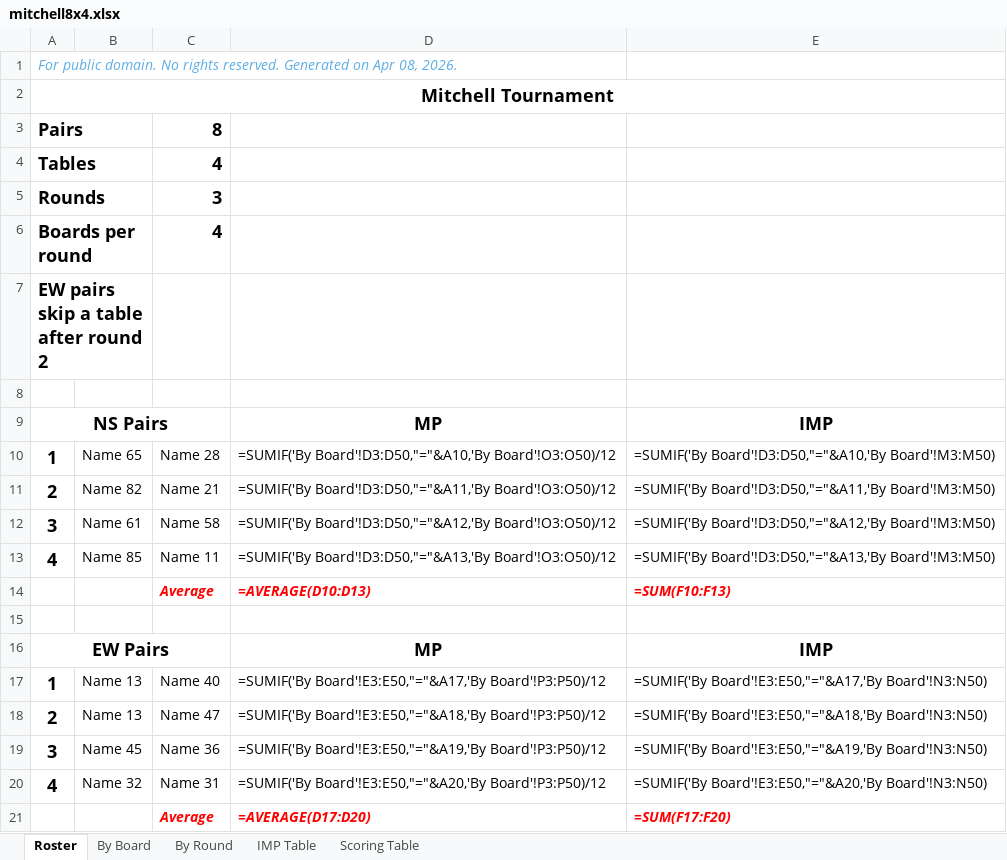
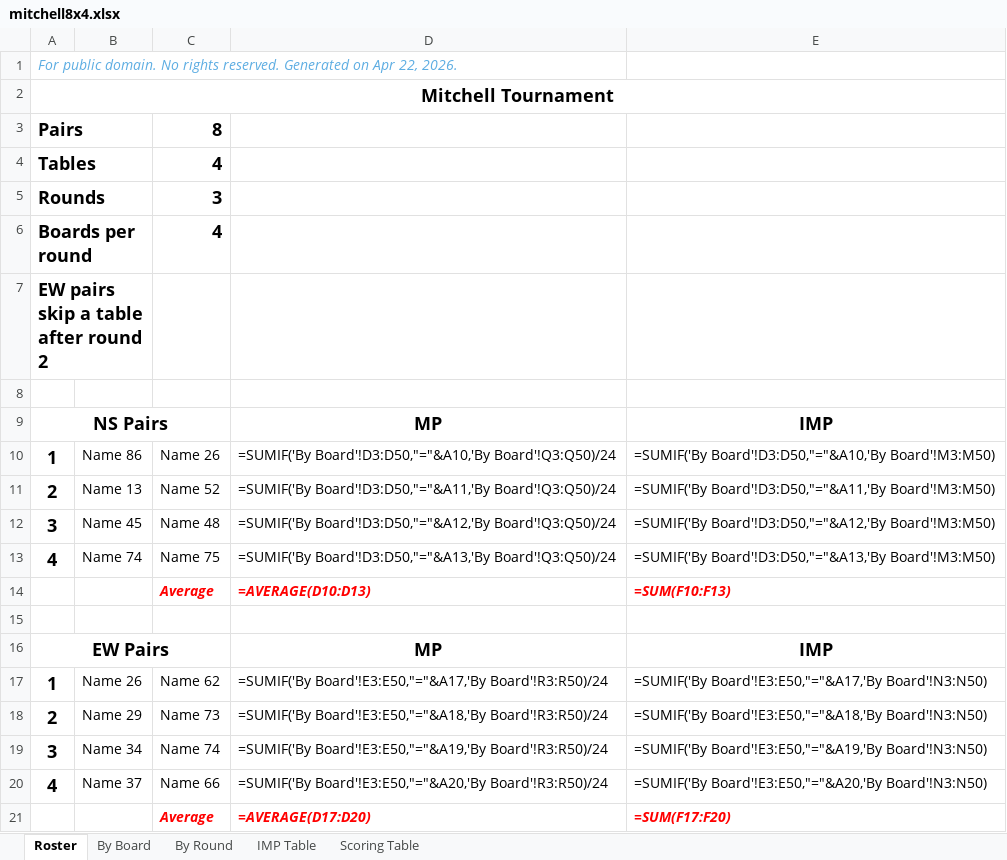
Before and after one commit to sywhub/howellcards, an Excel workbook: mitchell8x4.xlsx, sheet Roster, drawn as a sheet; values as stored, in another font and other column widths than the file's, no borders; formulas without a stored value are shown as written; the diff names each change by its address in the sheet, - before the commit and + after, or states it on an @@ line.

Commit message:
MP adding the wrong column

```diff
--- a/mitchell8x4.xlsx (sheet Roster)
+++ b/mitchell8x4.xlsx (sheet Roster)
-A1: …on Apr 08, 2026.
+A1: …on Apr 22, 2026.
-B10: Name 65
+B10: Name 86
-C10: Name 28
+C10: Name 26
-D10: =SUMIF('By Board'!D3:D50,"="&A10,'By Board'!O3:O50)/12
+D10: =SUMIF('By Board'!D3:D50,"="&A10,'By Board'!Q3:Q50)/24
-B11: Name 82
+B11: Name 13
-C11: Name 21
+C11: Name 52
-D11: =SUMIF('By Board'!D3:D50,"="&A11,'By Board'!O3:O50)/12
+D11: =SUMIF('By Board'!D3:D50,"="&A11,'By Board'!Q3:Q50)/24
-B12: Name 61
+B12: Name 45
-C12: Name 58
+C12: Name 48
-D12: =SUMIF('By Board'!D3:D50,"="&A12,'By Board'!O3:O50)/12
+D12: =SUMIF('By Board'!D3:D50,"="&A12,'By Board'!Q3:Q50)/24
-B13: Name 85
+B13: Name 74
-C13: Name 11
+C13: Name 75
-D13: =SUMIF('By Board'!D3:D50,"="&A13,'By Board'!O3:O50)/12
+D13: =SUMIF('By Board'!D3:D50,"="&A13,'By Board'!Q3:Q50)/24
-B17: Name 13
+B17: Name 26
-C17: Name 40
+C17: Name 62
-D17: =SUMIF('By Board'!E3:E50,"="&A17,'By Board'!P3:P50)/12
+D17: =SUMIF('By Board'!E3:E50,"="&A17,'By Board'!R3:R50)/24
-B18: Name 13
+B18: Name 29
-C18: Name 47
+C18: Name 73
-D18: =SUMIF('By Board'!E3:E50,"="&A18,'By Board'!P3:P50)/12
+D18: =SUMIF('By Board'!E3:E50,"="&A18,'By Board'!R3:R50)/24
-B19: Name 45
+B19: Name 34
-C19: Name 36
+C19: Name 74
-D19: =SUMIF('By Board'!E3:E50,"="&A19,'By Board'!P3:P50)/12
+D19: =SUMIF('By Board'!E3:E50,"="&A19,'By Board'!R3:R50)/24
-B20: Name 32
+B20: Name 37
-C20: Name 31
+C20: Name 66
-D20: =SUMIF('By Board'!E3:E50,"="&A20,'By Board'!P3:P50)/12
+D20: =SUMIF('By Board'!E3:E50,"="&A20,'By Board'!R3:R50)/24
```
Also changed, not shown: howell4.xlsx, howell5.xlsx, 15 other files.
